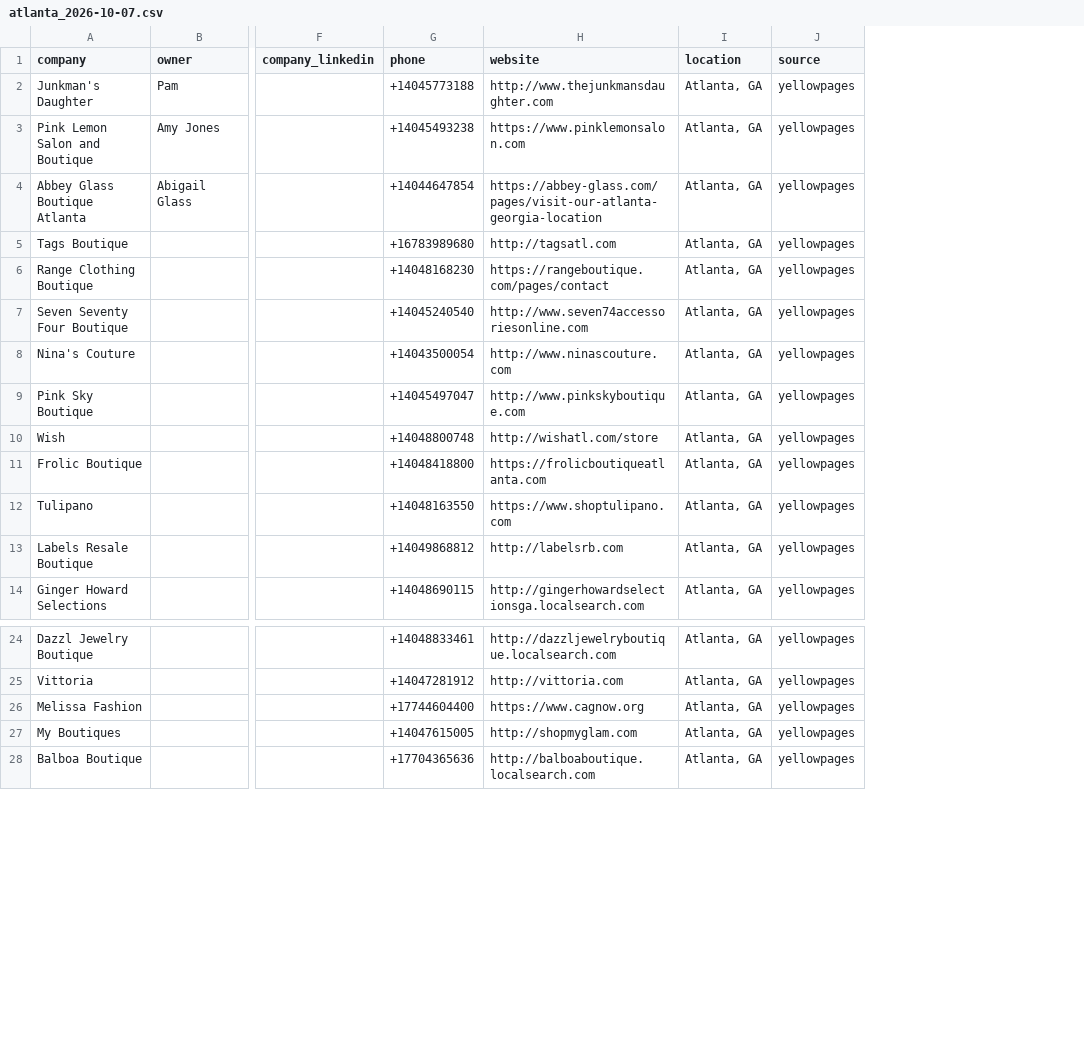
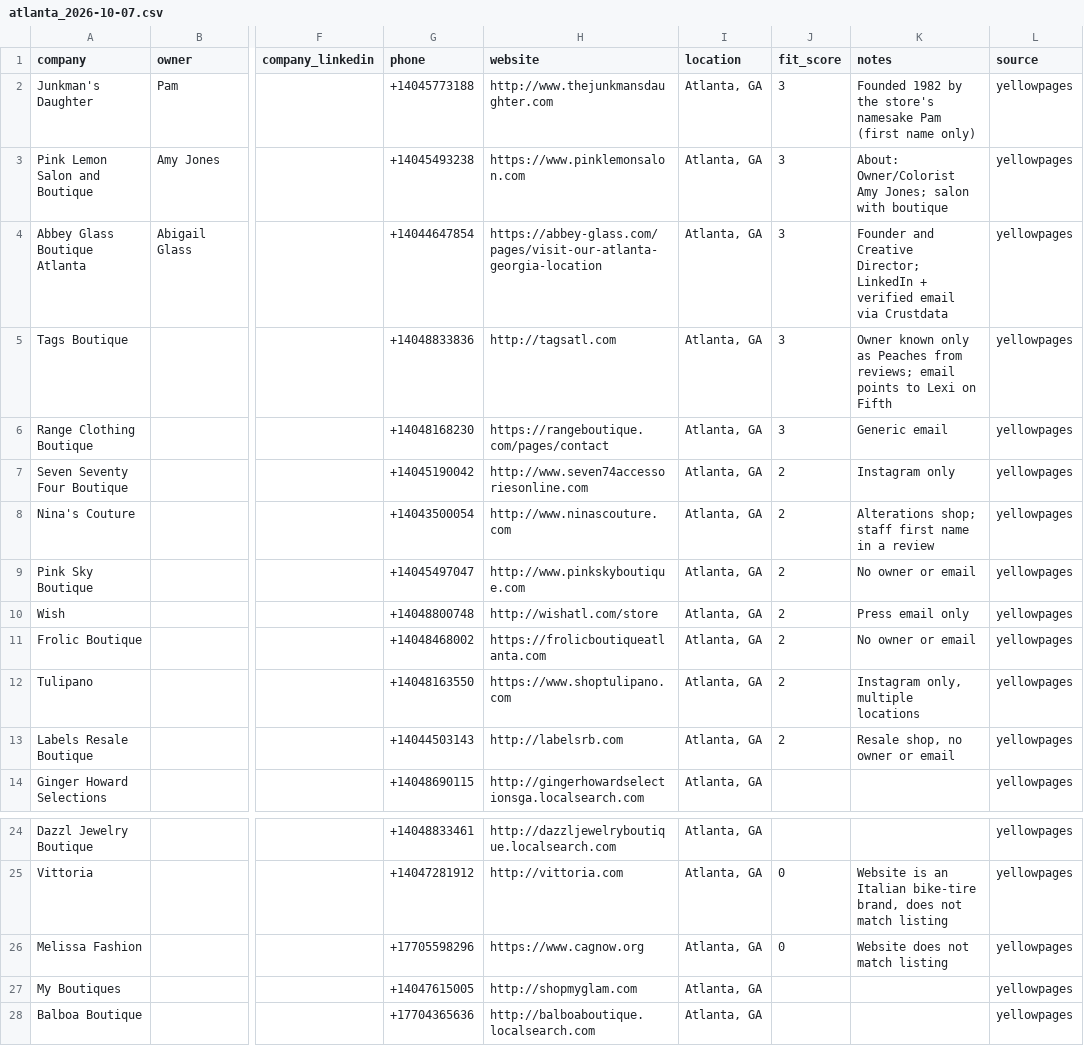
Before and after one commit to zunairaadnan59-droid/lead-gen-system, a CSV file: data/leads/atlanta_2026-10-07.csv, drawn as a sheet; only a part is shown, gaps mark what is left out; the diff names each change by its address in the sheet, - before the commit and + after, or states it on an @@ line.

```diff
--- a/data/leads/atlanta_2026-10-07.csv
+++ b/data/leads/atlanta_2026-10-07.csv
+column J (fit_score), rows 2-13: 3 | 3 | 3 | 3 | 3 | 2 | 2 | 2 | 2 | 2 | 2 | 2; rows 25-26: 0 | 0
+column K (notes), rows 2-13: Founded 1982 by the store's namesake Pam (first name only) | About: Owner/Colorist Amy Jones; salon with boutique | Founder and Creative Director; LinkedIn + verified email via Crustdata | Owner known only as Peaches from reviews; email points to Lexi on Fifth | Generic email | Instagram only | Alterations shop; staff first name in a review | No owner or email | Press email only | No owner or email | Instagram only, multiple locations | Resale shop, no owner or email; rows 25-26: Website is an Italian bike-tire brand, does not match listing | Website does not match listing
-G5 (phone): +16783989680
+G5 (phone): +14048833836
-G7 (phone): +14045240540
+G7 (phone): +14045190042
-G11 (phone): +14048418800
+G11 (phone): +14048468002
-G13 (phone): +14049868812
+G13 (phone): +14044503143
-G26 (phone): +17744604400
+G26 (phone): +17705598296
```
Also changed, not shown: data/leads/aspen_2026-10-07.csv, data/leads/austin_2026-10-07.csv, 11 other files.
